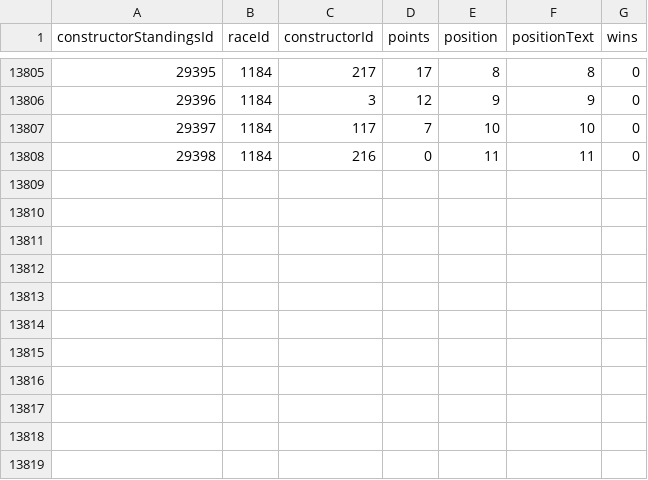
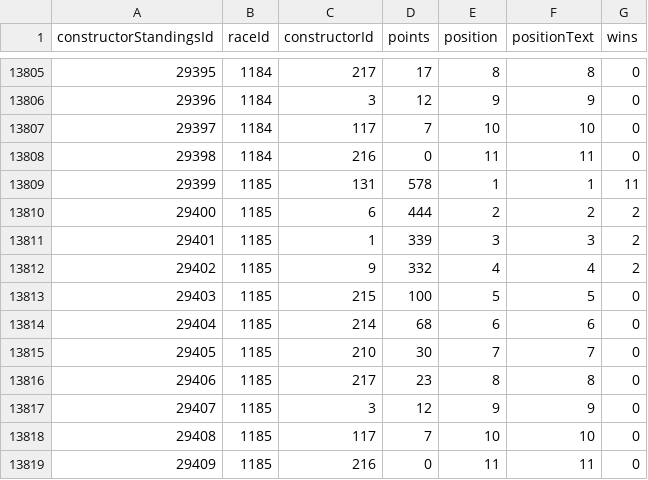
Before and after one commit to TracingInsights/RaceData, a CSV file: data/constructor_standings.csv, drawn as a sheet; only a part is shown, gaps mark what is left out; the diff names each change by its address in the sheet, - before the commit and + after, or states it on an @@ line.

```diff
--- a/data/constructor_standings.csv
+++ b/data/constructor_standings.csv
+row 13809: 29399 | 1185 | 131 | 578 | 1 | 1 | 11
+row 13810: 29400 | 1185 | 6 | 444 | 2 | 2 | 2
+row 13811: 29401 | 1185 | 1 | 339 | 3 | 3 | 2
+row 13812: 29402 | 1185 | 9 | 332 | 4 | 4 | 2
+row 13813: 29403 | 1185 | 215 | 100 | 5 | 5 | 0
+row 13814: 29404 | 1185 | 214 | 68 | 6 | 6 | 0
+row 13815: 29405 | 1185 | 210 | 30 | 7 | 7 | 0
+row 13816: 29406 | 1185 | 217 | 23 | 8 | 8 | 0
+row 13817: 29407 | 1185 | 3 | 12 | 9 | 9 | 0
+row 13818: 29408 | 1185 | 117 | 7 | 10 | 10 | 0
+row 13819: 29409 | 1185 | 216 | 0 | 11 | 11 | 0
```
Also changed, not shown: data/constructor_results.csv, data/driver_standings.csv, 8 other files.
